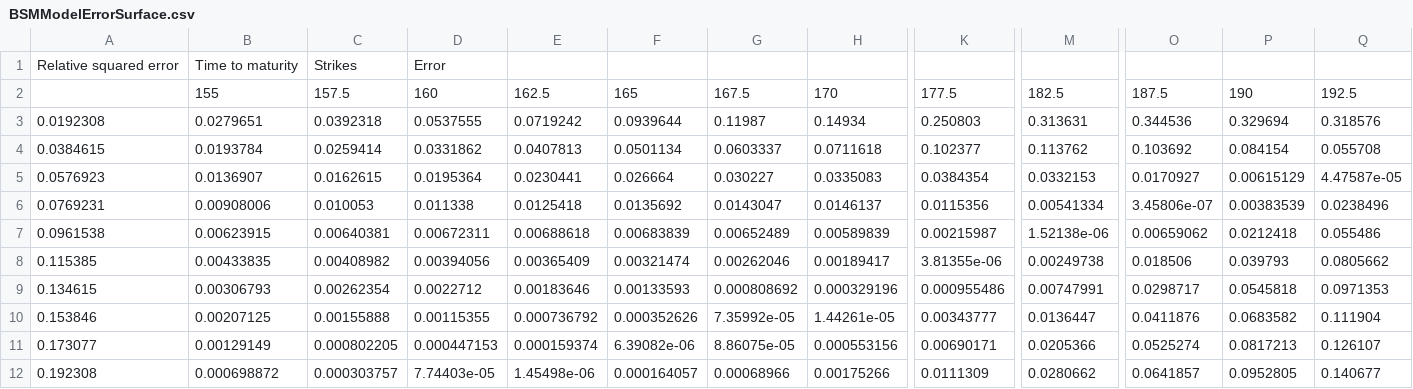
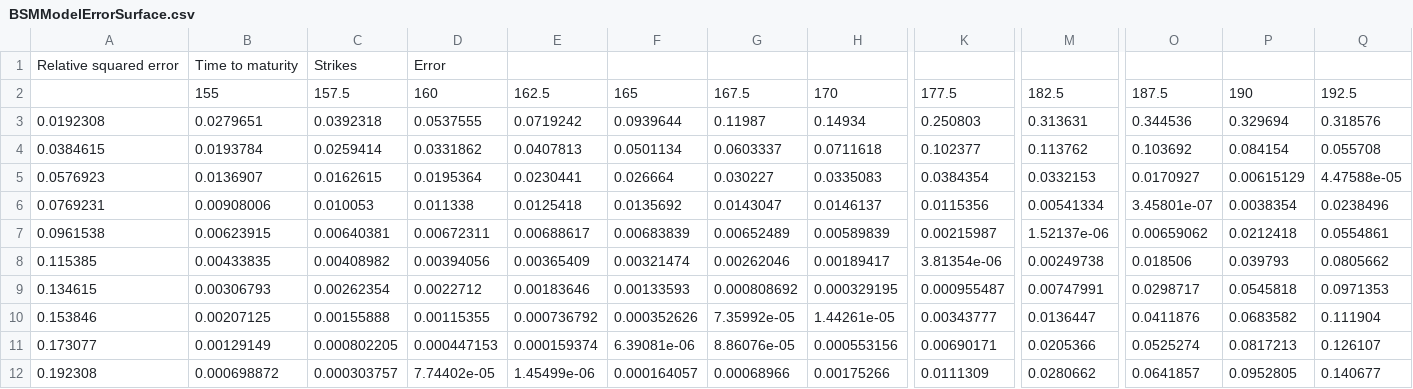
Before and after one commit to dvdsmr/QuantFinance, a CSV file: Data/BSMModelErrorSurface.csv, drawn as a sheet; only a part is shown, gaps mark what is left out; the diff names each change by its address in the sheet, - before the commit and + after, or states it on an @@ line.

```diff
--- a/Data/BSMModelErrorSurface.csv
+++ b/Data/BSMModelErrorSurface.csv
-Q5: 4.47587e-05
+Q5: 4.47588e-05
-O6: 3.45806e-07
+O6: 3.45801e-07
-P6: 0.00383539
+P6: 0.0038354
-E7: 0.00688618
+E7: 0.00688617
-M7: 1.52138e-06
+M7: 1.52137e-06
-Q7: 0.055486
+Q7: 0.0554861
-K8: 3.81355e-06
+K8: 3.81354e-06
-H9: 0.000329196
+H9: 0.000329195
-K9: 0.000955486
+K9: 0.000955487
-F11: 6.39082e-06
+F11: 6.39081e-06
-G11: 8.86075e-05
+G11: 8.86076e-05
-D12: 7.74403e-05
+D12: 7.74402e-05
-E12: 1.45498e-06
+E12: 1.45499e-06
```
Also changed, not shown: 5 other files.
